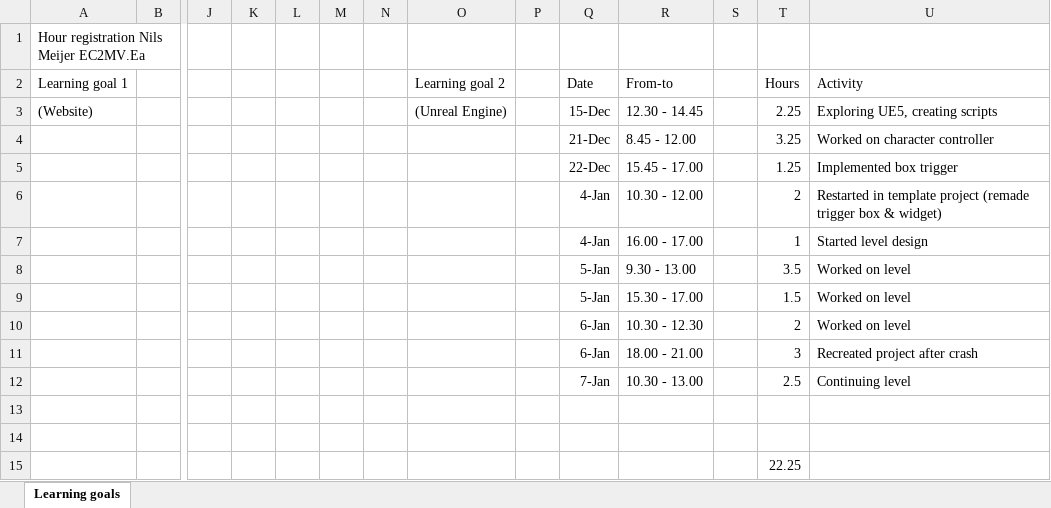
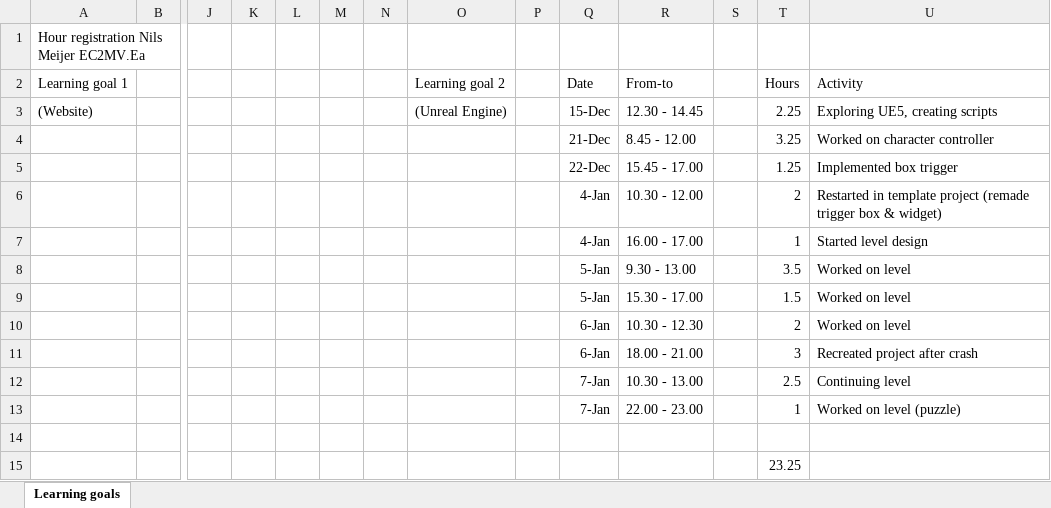
Before and after one commit to ngmeijer/PersonalPortfolio_Q2, an Excel workbook: HourRegistration.xlsx, sheet Learning goals, drawn as a sheet; only a part is shown, gaps mark what is left out; values as stored, in another font and other column widths than the file's, no borders; rows hold the shown columns only; the diff names each change by its address in the sheet, - before the commit and + after, or states it on an @@ line.

Commit message:
Worked on puzzle

```diff
--- a/HourRegistration.xlsx (sheet Learning goals)
+++ b/HourRegistration.xlsx (sheet Learning goals)
-row 13: (empty)
+row 13:  |  |  |  |  |  |  |  |  | 7-Jan | 22.00 - 23.00 |  | 1 | Worked on level (puzzle)
-T15: 22.25
+T15: 23.25
```
Also changed, not shown: 7 other files.
